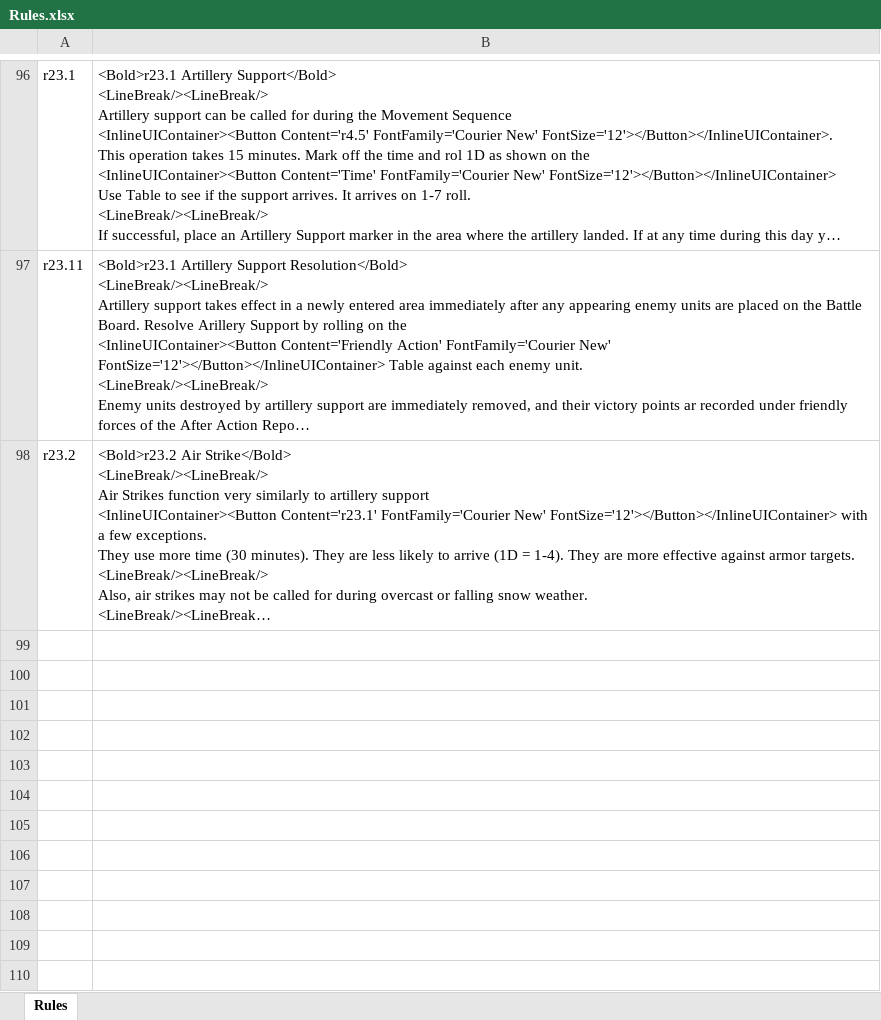
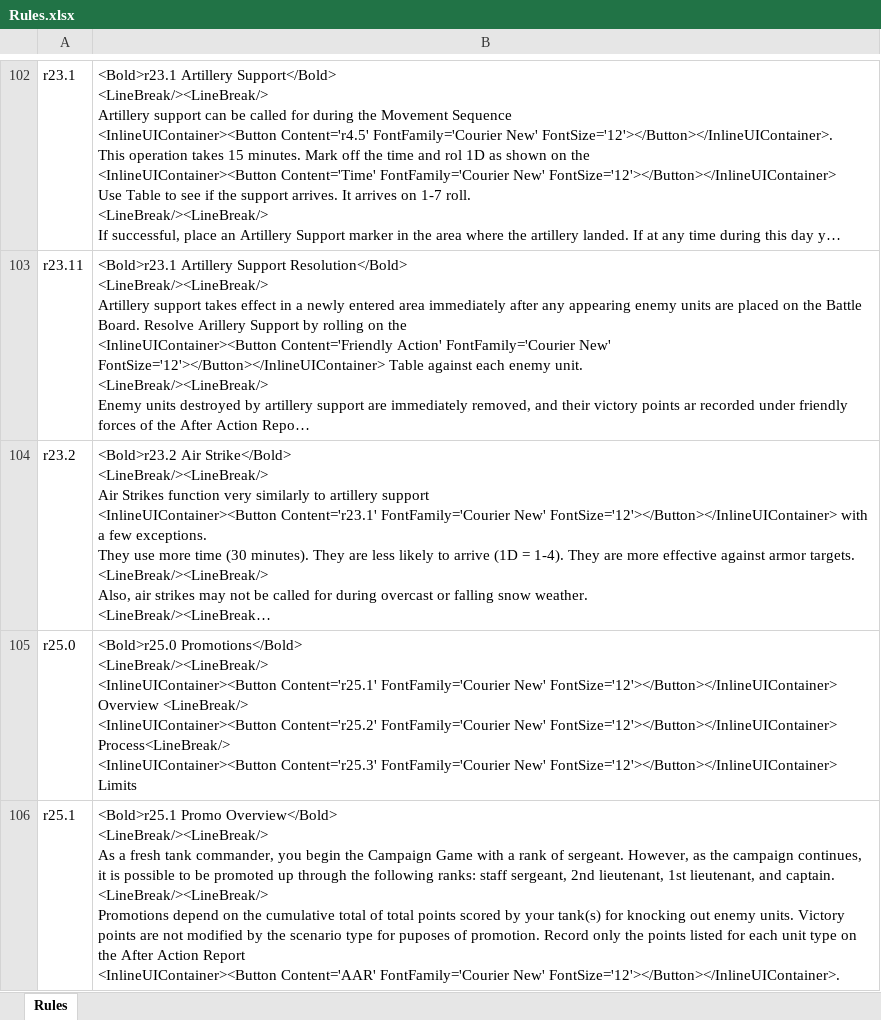
Before and after one commit to happysulla/PattonsBest, an Excel workbook: DesignDocs/Rules.xlsx, sheet Rules, drawn as a sheet; only a part is shown, gaps mark what is left out; long unchanged cells end in …; values as stored, in another font and other column widths than the file's, no borders; ↵ is a line break in a cell; the diff covers the shown part only; the diff names each change by its address in the sheet, - before the commit and + after, or states it on an @@ line.

Commit message:
Add Debriefing rules, Promotion Rules, Decoration Rules

```diff
--- a/DesignDocs/Rules.xlsx (sheet Rules)
+++ b/DesignDocs/Rules.xlsx (sheet Rules)
+row 105: r25.0 | <Bold>r25.0 Promotions</Bold> ↵ <LineBreak/><LineBreak/> ↵ <InlineUIContainer><Button Content='r25.1' FontFamily='Courier New' FontSize='12'></Button></InlineUIContainer> Overview <LineBreak/> ↵ <InlineUIContainer><Button Content='r25.2' FontFamily='Courier New' FontSize='12'></Button></InlineUIContainer> Process<LineBreak/> ↵ <InlineUIContainer><Button Content='r25.3' FontFamily='Courier New' FontSize='12'></Button></InlineUIContainer> Limits
+row 106: r25.1 | <Bold>r25.1 Promo Overview</Bold> ↵ <LineBreak/><LineBreak/> ↵ As a fresh tank commander, you begin the Campaign Game with a rank of sergeant. However, as the campaign continues, it is possible to be promoted up through the following ranks: staff sergeant, 2nd lieutenant, 1st lieutenant, and captain. ↵ <LineBreak/><LineBreak/> ↵ Promotions depend on the cumulative total of total points scored by your tank(s) for knocking out enemy units. Victory points are not modified by the scenario type for puposes of promotion. Record only the points listed for each unit type on the After Action Report ↵ <InlineUIContainer><Button Content='AAR' FontFamily='Courier New' FontSize='12'></Button></InlineUIContainer>.
```
Also changed, not shown: 11 added rows elsewhere in this sheet, DesignDocs/Events.xlsx, 10 other files.
